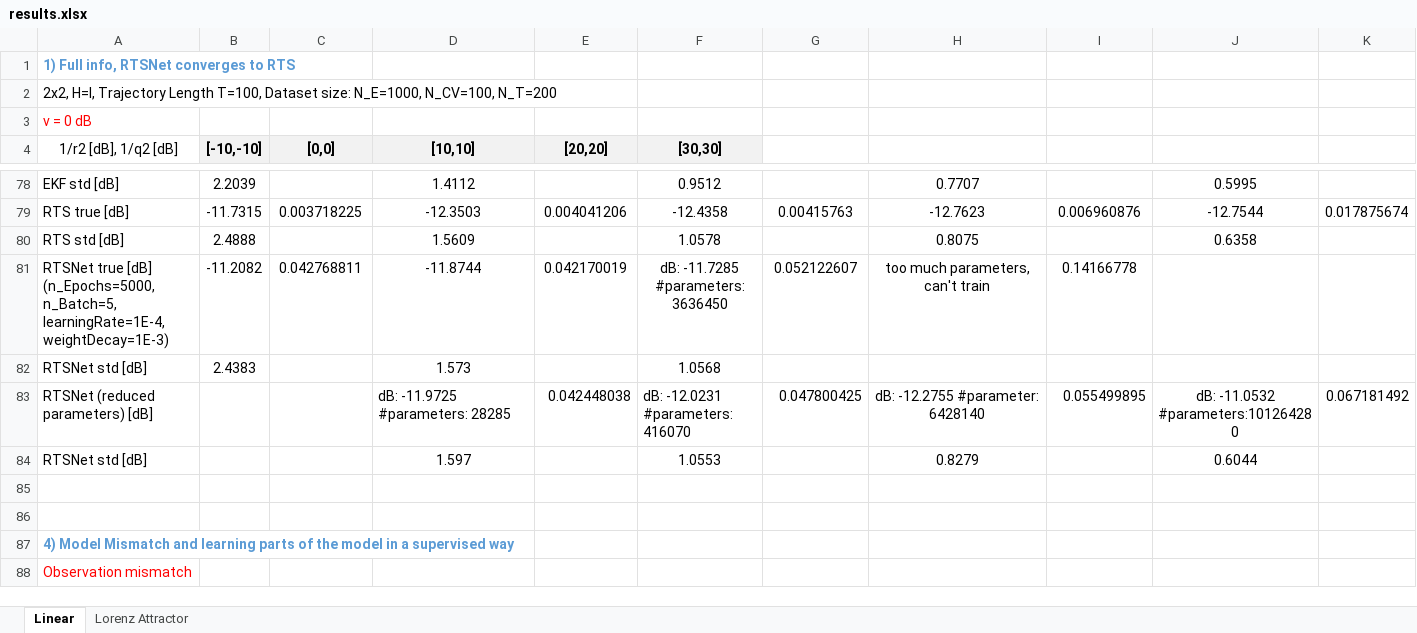
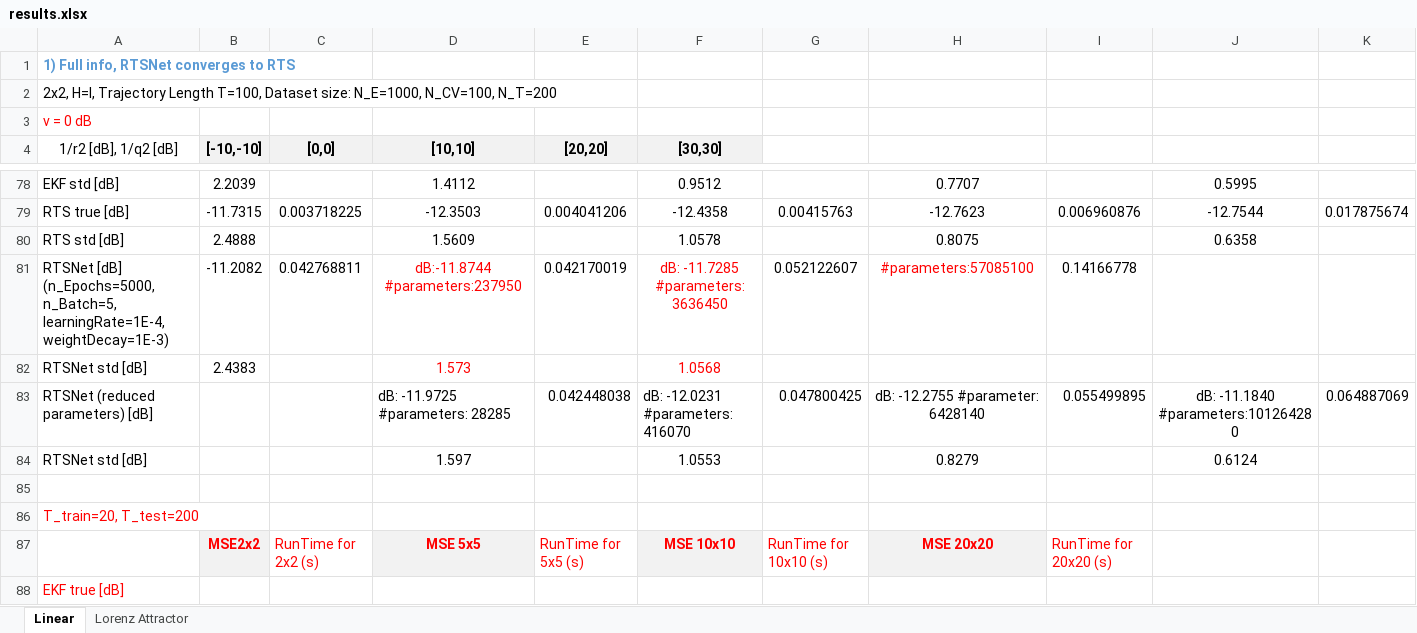
Before and after one commit to KalmanNet/RTSNet_TSP, an Excel workbook: results.xlsx, sheet Linear, drawn as a sheet; only a part is shown, gaps mark what is left out; the shorter side is filled out with more unchanged rows; values as stored, in another font and other column widths than the file's, no borders; the diff covers the shown part only; the diff names each change by its address in the sheet, - before the commit and + after, or states it on an @@ line.

Commit message:
update simulation results

```diff
--- a/results.xlsx (sheet Linear)
+++ b/results.xlsx (sheet Linear)
-A81 (1/r2 [dB], 1/q2 [dB]): RTSNet true [dB] (n_Epochs=5000,…
+A81 (1/r2 [dB], 1/q2 [dB]): RTSNet [dB] (n_Epochs=5000,…
-D81 ([10,10]): -11.8744
+D81 ([10,10]): dB:-11.8744 #parameters:237950
-D81:D82 text colour: black
+D81:D82 text colour: #FF0000
-F81:F82 text colour: black
+F81:F82 text colour: #FF0000
-H81: too much parameters, can't train
+H81: #parameters:57085100
-H81 text colour: black
+H81 text colour: #FF0000
-J83: dB: -11.0532 #parameters:101264280
+J83: dB: -11.1840 #parameters:101264280
-K83: 0.067181492
+K83: 0.064887069
-J84: 0.6044
+J84: 0.6124
+row 85: (empty)
+row 86: T_train=20, T_test=200
+row 87:  | MSE2x2 | RunTime for 2x2 (s) | MSE 5x5 | RunTime for 5x5 (s) | MSE 10x10 | RunTime for 10x10 (s) | MSE 20x20 | RunTime for 20x20 (s)
+row 88: EKF true [dB]
```
Also changed, not shown: 7 added rows and 2 edited cells elsewhere in this sheet, 2 other files.
